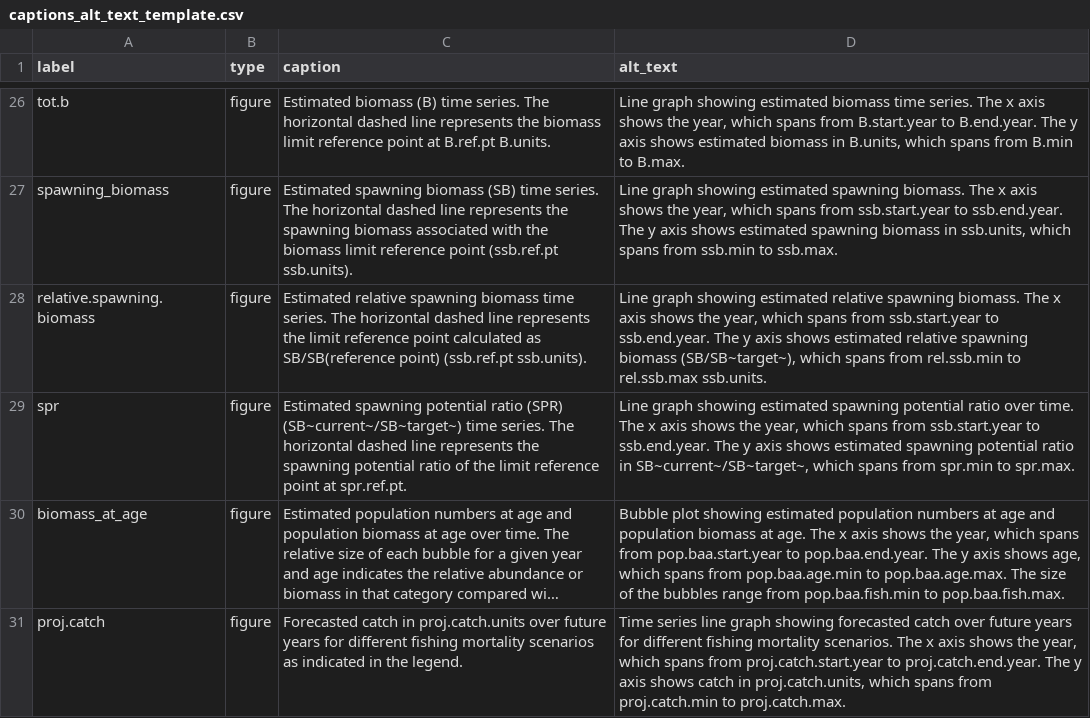
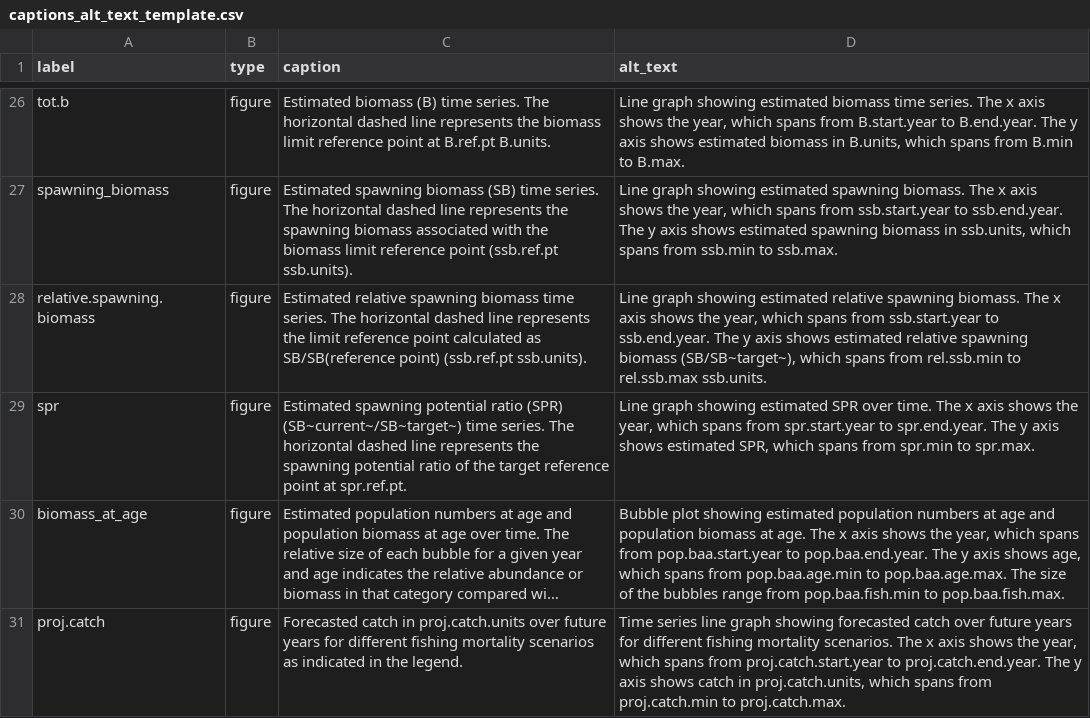
Before and after one commit to nmfs-ost/stockplotr, a CSV file: inst/resources/captions_alt_text_template.csv, drawn as a sheet; only a part is shown, gaps mark what is left out; long unchanged cells end in …; the diff names each change by its address in the sheet, - before the commit and + after, or states it on an @@ line.

```diff
--- a/inst/resources/captions_alt_text_template.csv
+++ b/inst/resources/captions_alt_text_template.csv
-C29 (caption): …of the limit reference point…
+C29 (caption): …of the target reference point…
-D29 (alt_text): …showing estimated spawning potential ratio over time. The x axis shows the year, which spans from ssb.start.year to ssb.end.year. The y axis shows estimated spawning potential ratio in SB~current~/SB~target~, which spans…
+D29 (alt_text): …showing estimated SPR over time. The x axis shows the year, which spans from spr.start.year to spr.end.year. The y axis shows estimated SPR, which spans…
```
Also changed, not shown: inst/resources/key_quantity_template.csv, 6 other files.
